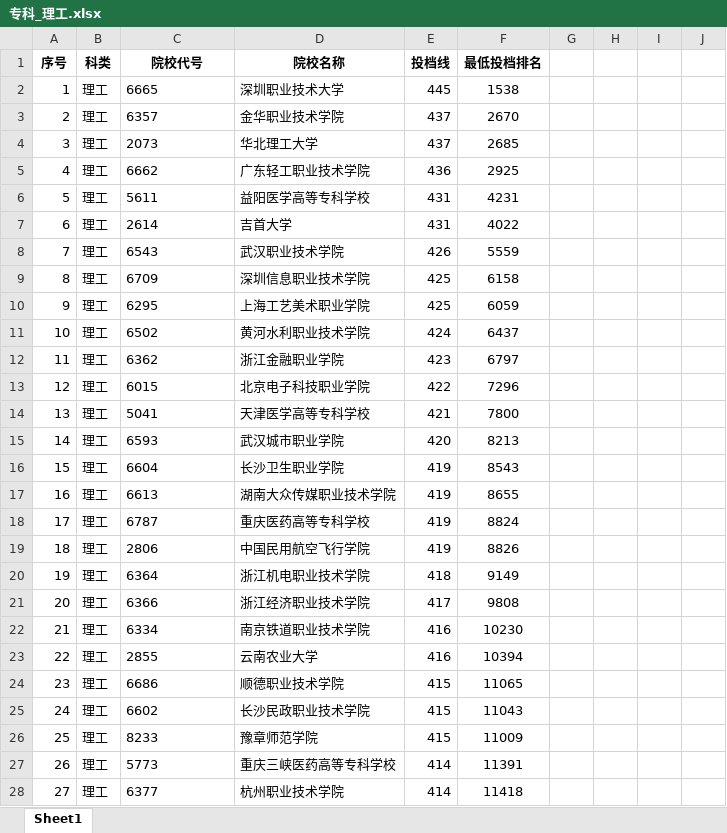
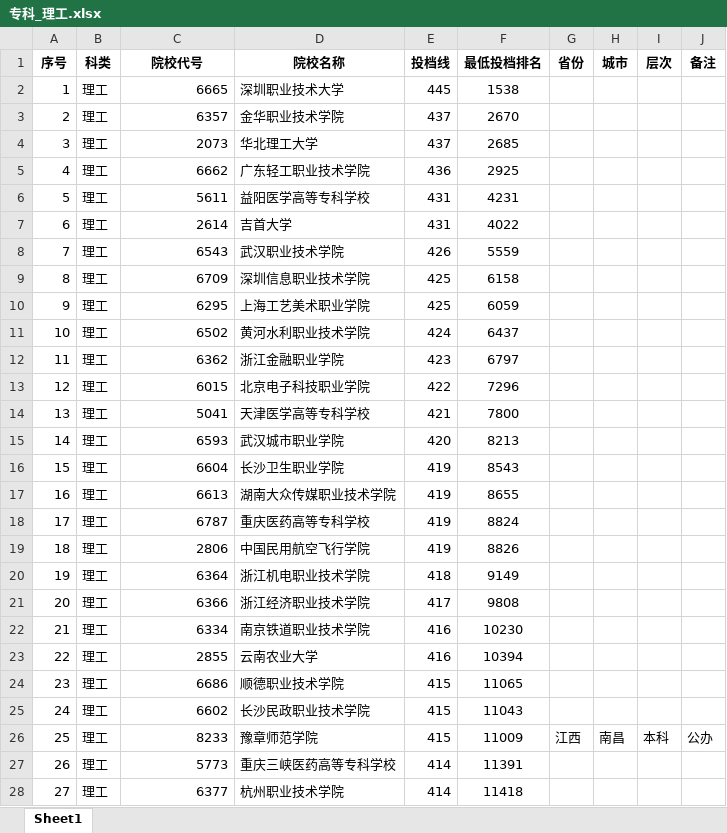
Before and after one commit to SimonXinw/python-nodejs-tools, an Excel workbook: 江西大学投档线-文件转换_数据清洗/output_excel/专科_理工.xlsx, sheet Sheet1, drawn as a sheet; only a part is shown; values as stored, in another font and other column widths than the file's, no borders; the diff covers the shown part only; the diff names each change by its address in the sheet, - before the commit and + after, or states it on an @@ line.

```diff
--- a/江西大学投档线-文件转换_数据清洗/output_excel/专科_理工.xlsx (sheet Sheet1)
+++ b/江西大学投档线-文件转换_数据清洗/output_excel/专科_理工.xlsx (sheet Sheet1)
-G1: (empty)
+G1: 省份
-H1: (empty)
+H1: 城市
-I1: (empty)
+I1: 层次
-J1: (empty)
+J1: 备注
-C2:C28 alignment: left
+C2:C28 alignment: right
-G26 (省份): (empty)
+G26 (省份): 江西
-H26 (城市): (empty)
+H26 (城市): 南昌
-I26 (层次): (empty)
+I26 (层次): 本科
-J26 (备注): (empty)
+J26 (备注): 公办
```
Also changed, not shown: 360 edited cells and cell formats elsewhere in this sheet, 江西大学投档线-文件转换_数据清洗/output_excel/专科_文史.xlsx, 江西大学投档线-文件转换_数据清洗/output_excel/二本_理工.xlsx, 12 other files.
